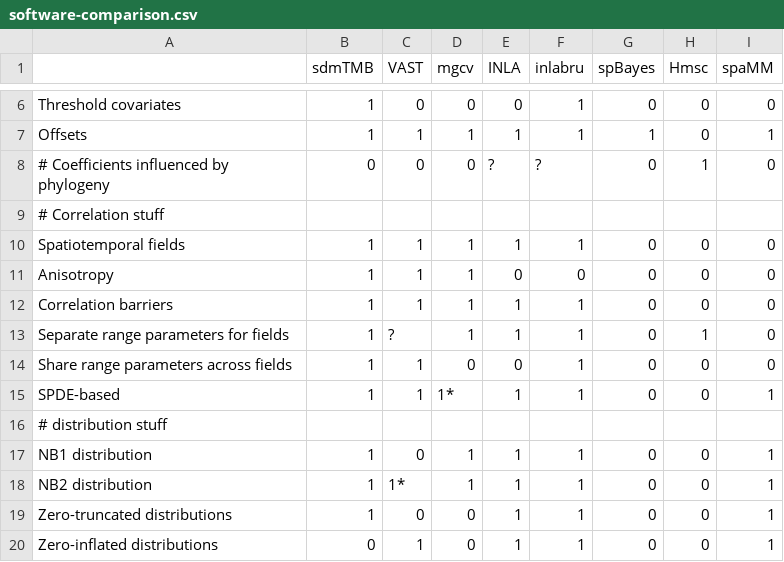
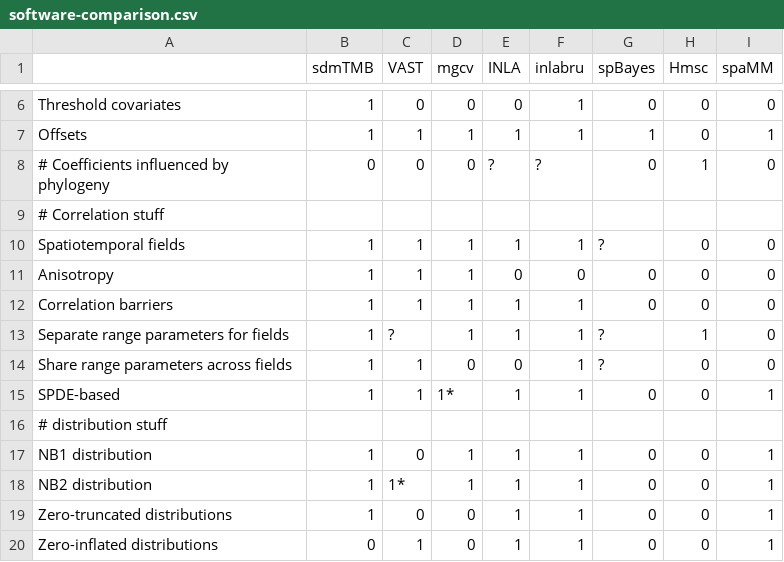
Before and after one commit to seananderson/sdmTMB-paper, a CSV file: doc/software-comparison.csv, drawn as a sheet; only a part is shown, gaps mark what is left out.

Commit message:
spBayes ??

```diff
--- a/doc/software-comparison.csv
+++ b/doc/software-comparison.csv
@@ -9,7 +9,7 @@ Offsets,1,1,1,1,1,1,0,1
 # Correlation stuff,,,,,,,,
-Spatiotemporal fields,1,1,1,1,1,0,0,0
+Spatiotemporal fields,1,1,1,1,1,?,0,0
 Anisotropy,1,1,1,0,0,0,0,0
 Correlation barriers,1,1,1,1,1,0,0,0
-Separate range parameters for fields,1,?,1,1,1,0,1,0
-Share range parameters across fields,1,1,0,0,1,0,0,0
+Separate range parameters for fields,1,?,1,1,1,?,1,0
+Share range parameters across fields,1,1,0,0,1,?,0,0
 SPDE-based,1,1,1*,1,1,0,0,1
```
